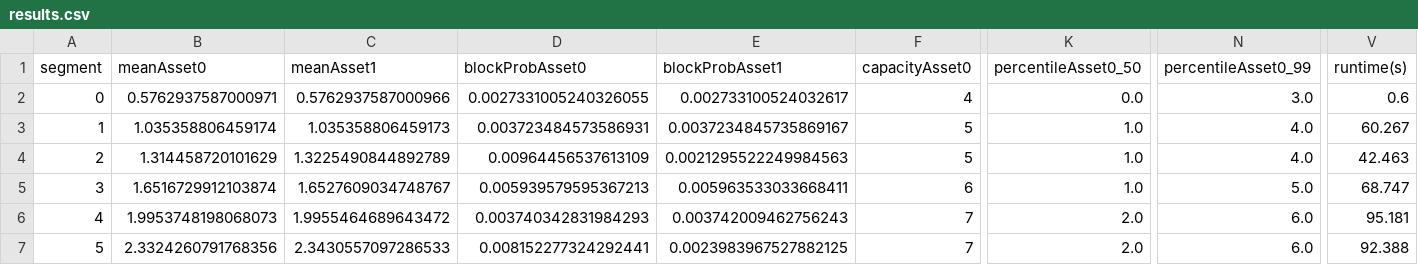
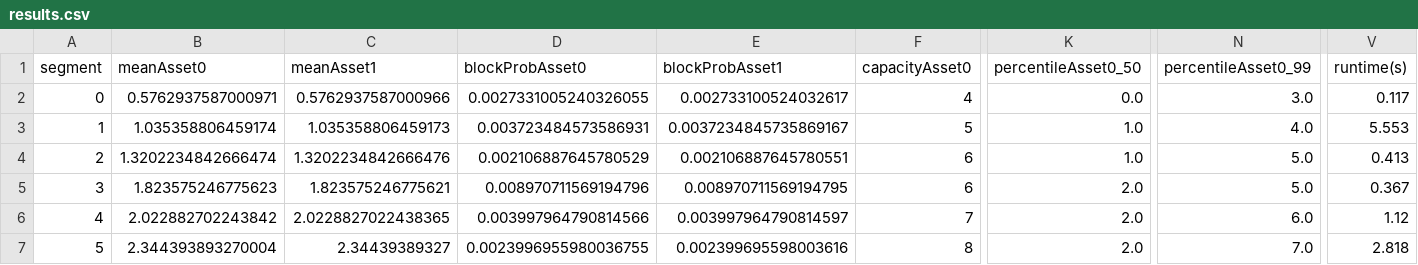
Before and after one commit to areenberg/TranReloc, a CSV file: TranReloc incl R/Results/results.csv, drawn as a sheet; only a part is shown, gaps mark what is left out; the diff covers the shown part only; the diff names each change by its address in the sheet, - before the commit and + after, or states it on an @@ line.

```diff
--- a/TranReloc incl R/Results/results.csv
+++ b/TranReloc incl R/Results/results.csv
-V2 (runtime(s)): 0.6
+V2 (runtime(s)): 0.117
-V3 (runtime(s)): 60.267
+V3 (runtime(s)): 5.553
-B4 (meanAsset0): 1.314458720101629
+B4 (meanAsset0): 1.3202234842666474
-C4 (meanAsset1): 1.3225490844892789
+C4 (meanAsset1): 1.3202234842666476
-D4 (blockProbAsset0): 0.00964456537613109
+D4 (blockProbAsset0): 0.002106887645780529
-E4 (blockProbAsset1): 0.0021295522249984563
+E4 (blockProbAsset1): 0.002106887645780551
-F4 (capacityAsset0): 5
+F4 (capacityAsset0): 6
-N4 (percentileAsset0_99): 4.0
+N4 (percentileAsset0_99): 5.0
-V4 (runtime(s)): 42.463
+V4 (runtime(s)): 0.413
-B5 (meanAsset0): 1.6516729912103874
+B5 (meanAsset0): 1.823575246775623
-C5 (meanAsset1): 1.6527609034748767
+C5 (meanAsset1): 1.823575246775621
-D5 (blockProbAsset0): 0.005939579595367213
+D5 (blockProbAsset0): 0.008970711569194796
-E5 (blockProbAsset1): 0.005963533033668411
+E5 (blockProbAsset1): 0.008970711569194795
-K5 (percentileAsset0_50): 1.0
+K5 (percentileAsset0_50): 2.0
-V5 (runtime(s)): 68.747
+V5 (runtime(s)): 0.367
-B6 (meanAsset0): 1.9953748198068073
+B6 (meanAsset0): 2.022882702243842
-C6 (meanAsset1): 1.9955464689643472
+C6 (meanAsset1): 2.0228827022438365
-D6 (blockProbAsset0): 0.003740342831984293
+D6 (blockProbAsset0): 0.003997964790814566
-E6 (blockProbAsset1): 0.003742009462756243
+E6 (blockProbAsset1): 0.003997964790814597
-V6 (runtime(s)): 95.181
+V6 (runtime(s)): 1.12
-B7 (meanAsset0): 2.3324260791768356
+B7 (meanAsset0): 2.344393893270004
-C7 (meanAsset1): 2.3430557097286533
+C7 (meanAsset1): 2.34439389327
-D7 (blockProbAsset0): 0.008152277324292441
+D7 (blockProbAsset0): 0.0023996955980036755
-E7 (blockProbAsset1): 0.0023983967527882125
+E7 (blockProbAsset1): 0.002399695598003616
-F7 (capacityAsset0): 7
+F7 (capacityAsset0): 8
-N7 (percentileAsset0_99): 6.0
+N7 (percentileAsset0_99): 7.0
-V7 (runtime(s)): 92.388
+V7 (runtime(s)): 2.818
```
Also changed, not shown: 33 edited cells elsewhere in this file, 1 other file.
